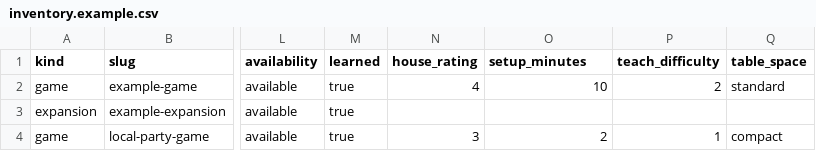
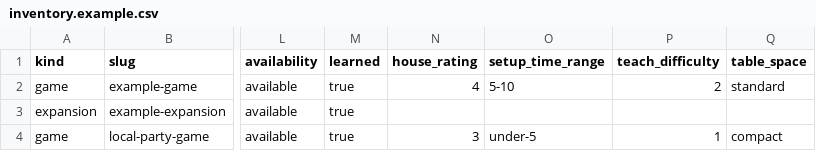
Before and after one commit to Bahbus/BoardGameInventory, a CSV file: data/inventory.example.csv, drawn as a sheet; only a part is shown, gaps mark what is left out; the diff names each change by its address in the sheet, - before the commit and + after, or states it on an @@ line.

Commit message:
Improve guided setup inputs

```diff
--- a/data/inventory.example.csv
+++ b/data/inventory.example.csv
-O1: setup_minutes
+O1: setup_time_range
-O2 (setup_time_range): 10
+O2 (setup_time_range): 5-10
-O4 (setup_time_range): 2
+O4 (setup_time_range): under-5
```
Also changed, not shown: data/inventory.house.csv, 28 other files.
